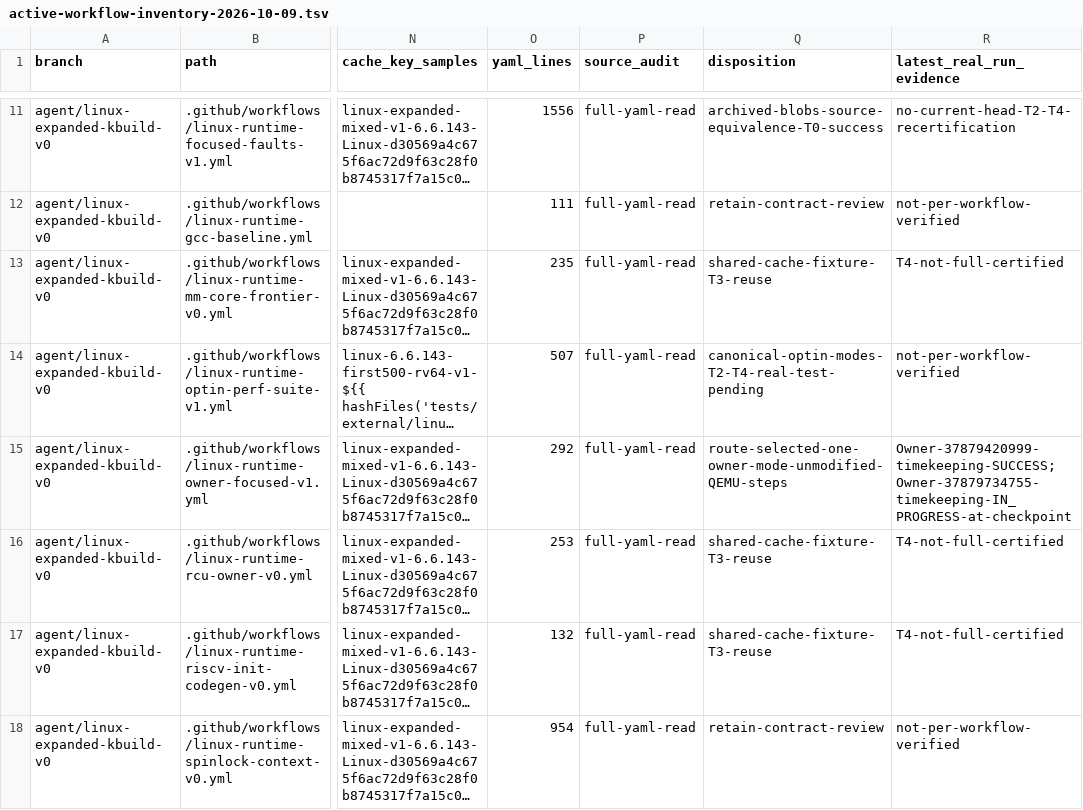
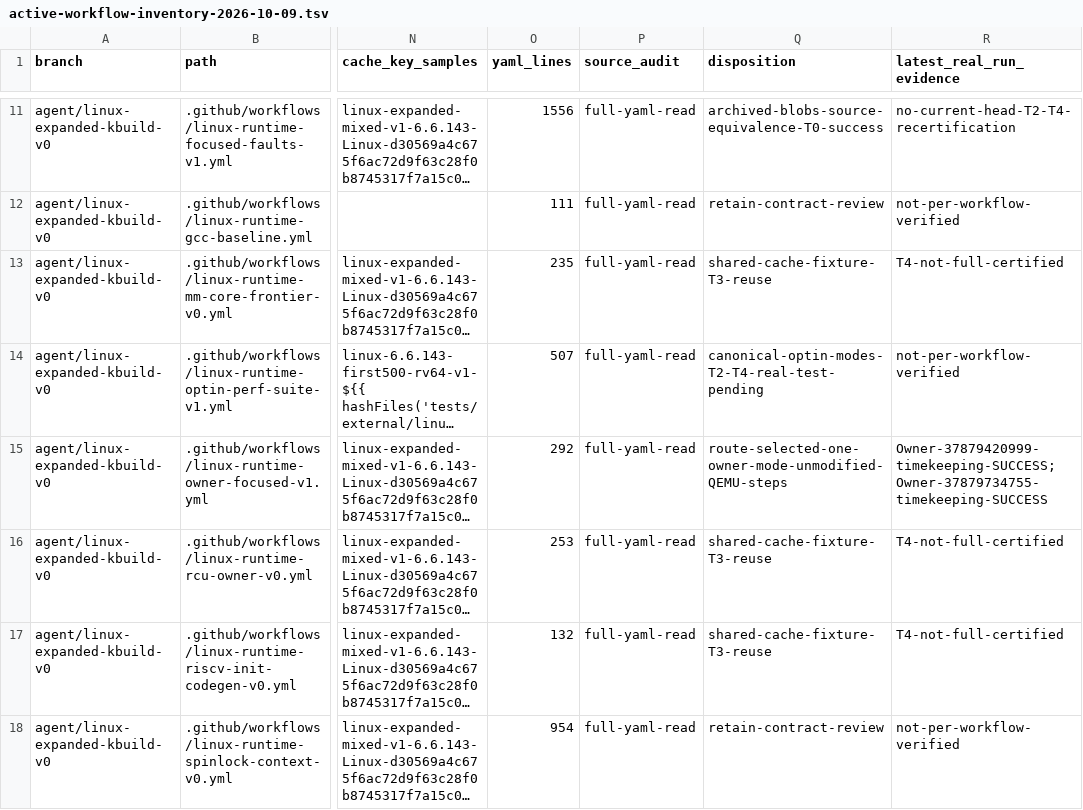
Before and after one commit to yituanxing/minic-toolchain, a TSV file: docs/ci/active-workflow-inventory-2026-10-09.tsv, drawn as a sheet; only a part is shown, gaps mark what is left out; long unchanged cells end in …; the diff names each change by its address in the sheet, - before the commit and + after, or states it on an @@ line.

Commit message:
docs(ci): finalize confirmed single-owner QEMU and regression isolation evidence

```diff
--- a/docs/ci/active-workflow-inventory-2026-10-09.tsv
+++ b/docs/ci/active-workflow-inventory-2026-10-09.tsv
-R15 (latest_real_run_evidence): Owner-37879420999-timekeeping-SUCCESS;Owner-37879734755-timekeeping-IN_PROGRESS-at-checkpoint
+R15 (latest_real_run_evidence): Owner-37879420999-timekeeping-SUCCESS;Owner-37879734755-timekeeping-SUCCESS
```
Also changed, not shown: 4 other files.
